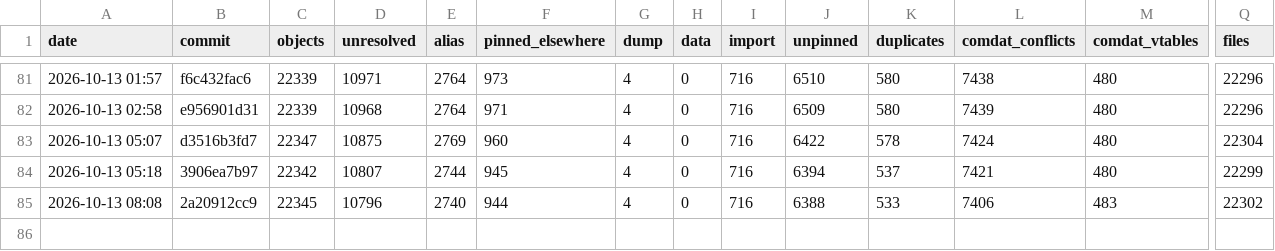
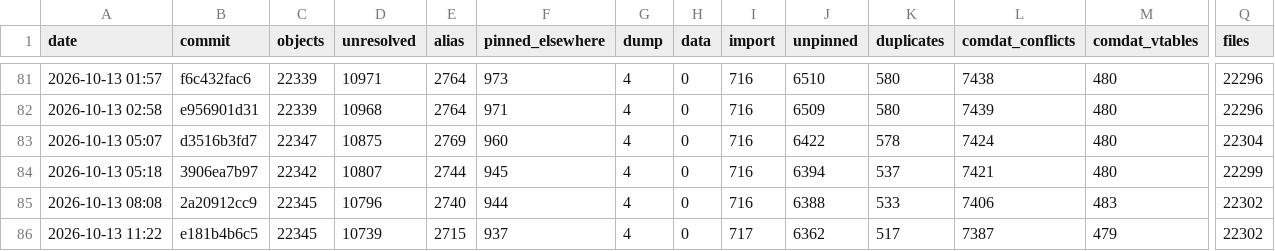
Before and after one commit to AA-plus/Open-BFME-2, a CSV file: reverse/link_census_history.csv, drawn as a sheet; only a part is shown, gaps mark what is left out; rows hold the shown columns only; the diff names each change by its address in the sheet, - before the commit and + after, or states it on an @@ line.

Commit message:
link_census: census 2026-10-13 11:55:01 UTC at e181b4b6c5f5e2d4c6df1edc173aba0bc3d8c163
Census command: python3 tools/link_census.py --build --history

```diff
--- a/reverse/link_census_history.csv
+++ b/reverse/link_census_history.csv
+row 86: 2026-10-13 11:22 | e181b4b6c5 | 22345 | 10739 | 2715 | 937 | 4 | 0 | 717 | 6362 | 517 | 7387 | 479 | 22302
```
Also changed, not shown: 1 other file.
